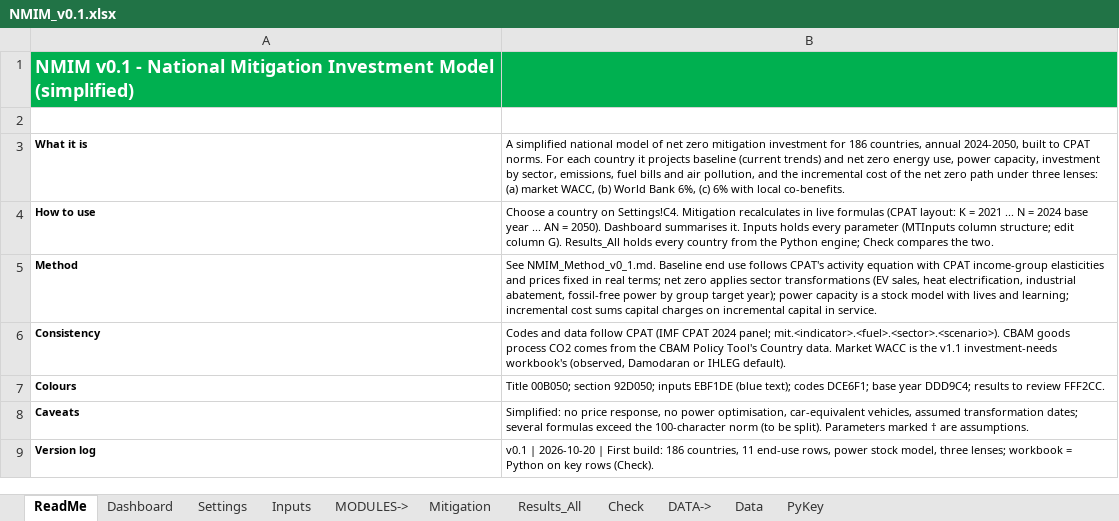
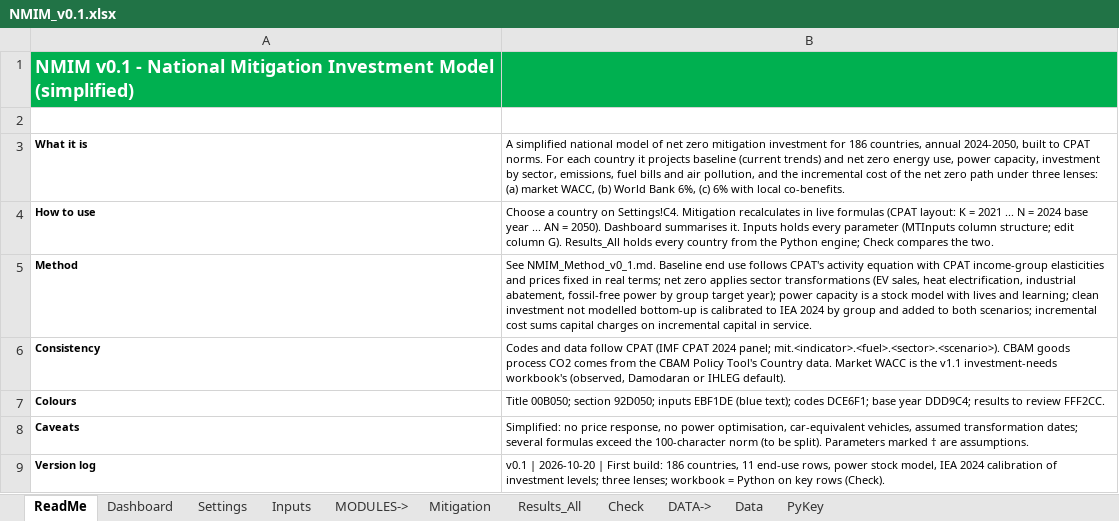
Before and after one commit to cpmodel/new-ai-tools, an Excel workbook: InvestmentNeeds/national_model/NMIM_v0.1.xlsx, sheet ReadMe, drawn as a sheet; values as stored, in another font and other column widths than the file's, no borders; the diff names each change by its address in the sheet, - before the commit and + after, or states it on an @@ line.

```diff
--- a/InvestmentNeeds/national_model/NMIM_v0.1.xlsx (sheet ReadMe)
+++ b/InvestmentNeeds/national_model/NMIM_v0.1.xlsx (sheet ReadMe)
-B5: …and learning; incremental cost…
+B5: …and learning; clean investment not modelled bottom-up is calibrated to IEA 2024 by group and added to both scenarios; incremental cost…
-B9: …stock model, three lenses;…
+B9: …stock model, IEA 2024 calibration of investment levels; three lenses;…
```
Also changed, not shown: sheet PyKey, sheet Results_All, sheet Mitigation, sheet Inputs, sheet Check, sheet Dashboard, 1 more sheet, formulas that keep their value, charts or pictures, 13 other files.
